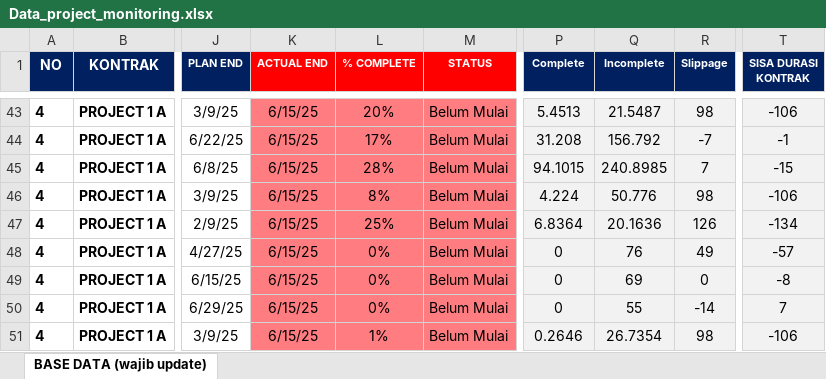
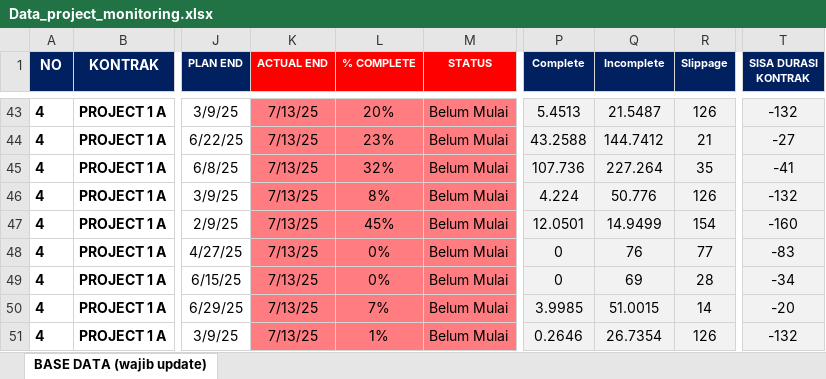
Before and after one commit to quicksxope/Dashboard-New, an Excel workbook: data/Data_project_monitoring.xlsx, sheet BASE DATA (wajib update), drawn as a sheet; only a part is shown, gaps mark what is left out; values as stored, in another font and other column widths than the file's, no borders; conditional formats and table styles not drawn; the diff covers the shown part only; the diff names each change by its address in the sheet, - before the commit and + after, or states it on an @@ line.

```diff
--- a/data/Data_project_monitoring.xlsx (sheet BASE DATA (wajib update))
+++ b/data/Data_project_monitoring.xlsx (sheet BASE DATA (wajib update))
-K43:K51 (ACTUAL END): 6/15/25
+K43:K51 (ACTUAL END): 7/13/25
-R43 (Slippage): 98
+R43 (Slippage): 126
-T43 (SISA DURASI KONTRAK): -106
+T43 (SISA DURASI KONTRAK): -132
-L44 (% COMPLETE): 17%
+L44 (% COMPLETE): 23%
-P44 (Complete): 31.208
+P44 (Complete): 43.2588
-Q44 (Incomplete): 156.792
+Q44 (Incomplete): 144.7412
-R44 (Slippage): -7
+R44 (Slippage): 21
-T44 (SISA DURASI KONTRAK): -1
+T44 (SISA DURASI KONTRAK): -27
-L45 (% COMPLETE): 28%
+L45 (% COMPLETE): 32%
-P45 (Complete): 94.1015
+P45 (Complete): 107.736
-Q45 (Incomplete): 240.8985
+Q45 (Incomplete): 227.264
-R45 (Slippage): 7
+R45 (Slippage): 35
-T45 (SISA DURASI KONTRAK): -15
+T45 (SISA DURASI KONTRAK): -41
-R46 (Slippage): 98
+R46 (Slippage): 126
-T46 (SISA DURASI KONTRAK): -106
+T46 (SISA DURASI KONTRAK): -132
-L47 (% COMPLETE): 25%
+L47 (% COMPLETE): 45%
-P47 (Complete): 6.8364
+P47 (Complete): 12.0501
-Q47 (Incomplete): 20.1636
+Q47 (Incomplete): 14.9499
-R47 (Slippage): 126
+R47 (Slippage): 154
-T47 (SISA DURASI KONTRAK): -134
+T47 (SISA DURASI KONTRAK): -160
-R48 (Slippage): 49
+R48 (Slippage): 77
-T48 (SISA DURASI KONTRAK): -57
+T48 (SISA DURASI KONTRAK): -83
-R49 (Slippage): 0
+R49 (Slippage): 28
-T49 (SISA DURASI KONTRAK): -8
+T49 (SISA DURASI KONTRAK): -34
-L50 (% COMPLETE): 0%
+L50 (% COMPLETE): 7%
-P50 (Complete): 0
+P50 (Complete): 3.9985
-Q50 (Incomplete): 55
+Q50 (Incomplete): 51.0015
-R50 (Slippage): -14
+R50 (Slippage): 14
-T50 (SISA DURASI KONTRAK): 7
+T50 (SISA DURASI KONTRAK): -20
-R51 (Slippage): 98
+R51 (Slippage): 126
-T51 (SISA DURASI KONTRAK): -106
+T51 (SISA DURASI KONTRAK): -132
```
Also changed, not shown: 527 edited cells elsewhere in this sheet.
